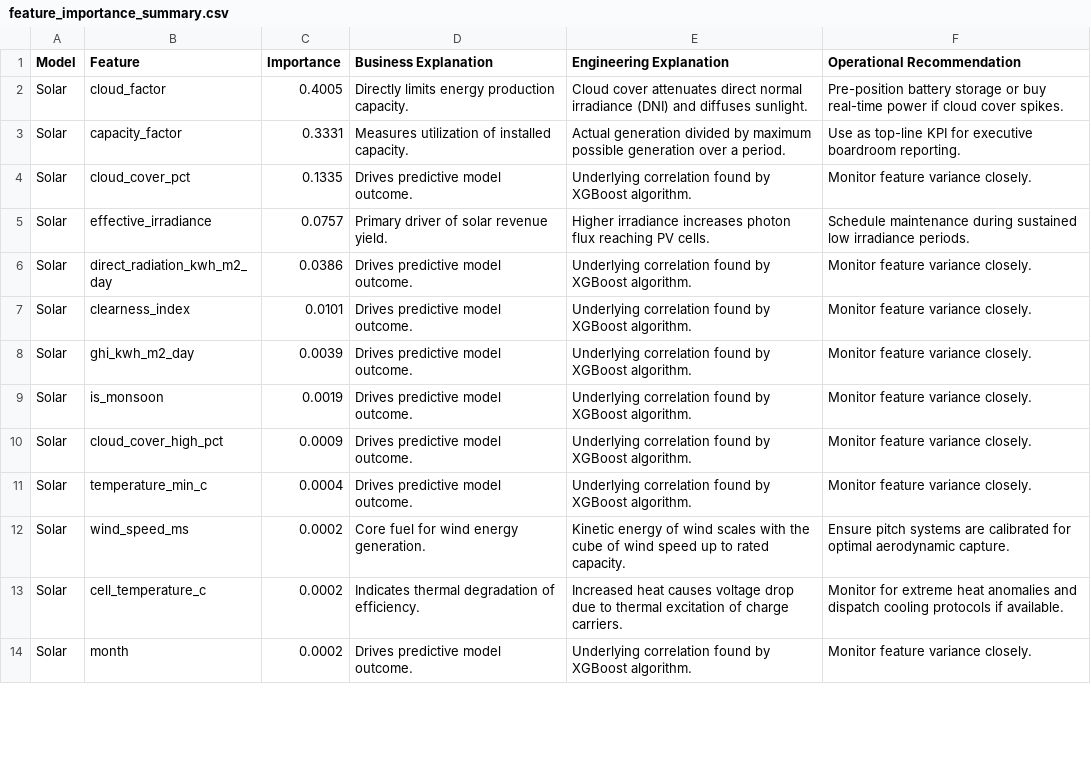
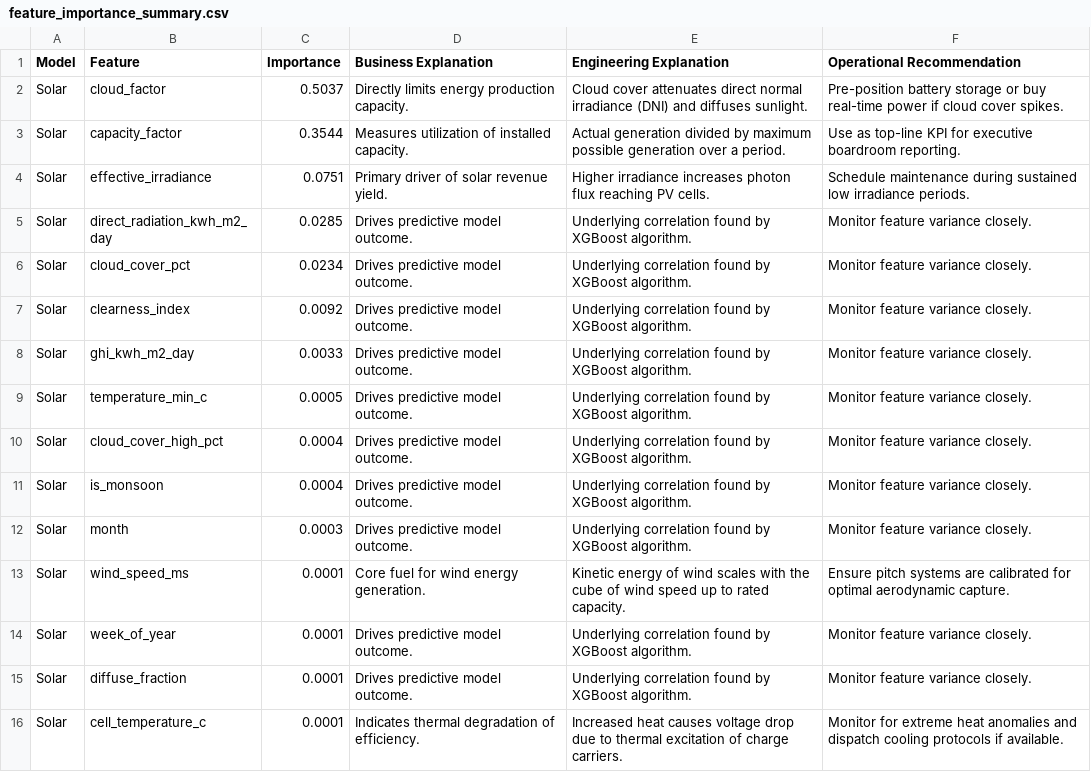
Before and after one commit to kirttiik/AI-Renewable-Energy-Intelligence-platform, a CSV file: reports/explainability/feature_importance_summary.csv, drawn as a sheet; only a part is shown; the diff covers the shown part only.

```diff
--- a/reports/explainability/feature_importance_summary.csv
+++ b/reports/explainability/feature_importance_summary.csv
@@ -1,14 +1,16 @@
 Model,Feature,Importance,Business Explanation,Engineering Explanation,Operational Recommendation
-Solar,cloud_factor,0.4005,Directly limits energy production capacity.,Cloud cover attenuates direct normal irradiance (DNI) and diffuses sunlight.,Pre-position battery storage or buy real-time power if cloud cover spikes.
-Solar,capacity_factor,0.3331,Measures utilization of installed capacity.,Actual generation divided by maximum possible generation over a period.,Use as top-line KPI for executive boardroom reporting.
-Solar,cloud_cover_pct,0.1335,Drives predictive model outcome.,Underlying correlation found by XGBoost algorithm.,Monitor feature variance closely.
-Solar,effective_irradiance,0.0757,Primary driver of solar revenue yield.,Higher irradiance increases photon flux reaching PV cells.,Schedule maintenance during sustained low irradiance periods.
-Solar,direct_radiation_kwh_m2_day,0.0386,Drives predictive model outcome.,Underlying correlation found by XGBoost algorithm.,Monitor feature variance closely.
-Solar,clearness_index,0.0101,Drives predictive model outcome.,Underlying correlation found by XGBoost algorithm.,Monitor feature variance closely.
-Solar,ghi_kwh_m2_day,0.0039,Drives predictive model outcome.,Underlying correlation found by XGBoost algorithm.,Monitor feature variance closely.
-Solar,is_monsoon,0.0019,Drives predictive model outcome.,Underlying correlation found by XGBoost algorithm.,Monitor feature variance closely.
-Solar,cloud_cover_high_pct,0.0009,Drives predictive model outcome.,Underlying correlation found by XGBoost algorithm.,Monitor feature variance closely.
-Solar,temperature_min_c,0.0004,Drives predictive model outcome.,Underlying correlation found by XGBoost algorithm.,Monitor feature variance closely.
-Solar,wind_speed_ms,0.0002,Core fuel for wind energy generation.,Kinetic energy of wind scales with the cube of wind speed up to rated capacity.,Ensure pitch systems are calibrated for optimal aerodynamic capture.
-Solar,cell_temperature_c,0.0002,Indicates thermal degradation of efficiency.,Increased heat causes voltage drop due to thermal excitation of charge carriers.,Monitor for extreme heat anomalies and dispatch cooling protocols if available.
-Solar,month,0.0002,Drives predictive model outcome.,Underlying correlation found by XGBoost algorithm.,Monitor feature variance closely.
+Solar,cloud_factor,0.5037,Directly limits energy production capacity.,Cloud cover attenuates direct normal irradiance (DNI) and diffuses sunlight.,Pre-position battery storage or buy real-time power if cloud cover spikes.
+Solar,capacity_factor,0.3544,Measures utilization of installed capacity.,Actual generation divided by maximum possible generation over a period.,Use as top-line KPI for executive boardroom reporting.
+Solar,effective_irradiance,0.0751,Primary driver of solar revenue yield.,Higher irradiance increases photon flux reaching PV cells.,Schedule maintenance during sustained low irradiance periods.
+Solar,direct_radiation_kwh_m2_day,0.0285,Drives predictive model outcome.,Underlying correlation found by XGBoost algorithm.,Monitor feature variance closely.
+Solar,cloud_cover_pct,0.0234,Drives predictive model outcome.,Underlying correlation found by XGBoost algorithm.,Monitor feature variance closely.
+Solar,clearness_index,0.0092,Drives predictive model outcome.,Underlying correlation found by XGBoost algorithm.,Monitor feature variance closely.
+Solar,ghi_kwh_m2_day,0.0033,Drives predictive model outcome.,Underlying correlation found by XGBoost algorithm.,Monitor feature variance closely.
+Solar,temperature_min_c,0.0005,Drives predictive model outcome.,Underlying correlation found by XGBoost algorithm.,Monitor feature variance closely.
+Solar,cloud_cover_high_pct,0.0004,Drives predictive model outcome.,Underlying correlation found by XGBoost algorithm.,Monitor feature variance closely.
+Solar,is_monsoon,0.0004,Drives predictive model outcome.,Underlying correlation found by XGBoost algorithm.,Monitor feature variance closely.
+Solar,month,0.0003,Drives predictive model outcome.,Underlying correlation found by XGBoost algorithm.,Monitor feature variance closely.
+Solar,wind_speed_ms,0.0001,Core fuel for wind energy generation.,Kinetic energy of wind scales with the cube of wind speed up to rated capacity.,Ensure pitch systems are calibrated for optimal aerodynamic capture.
+Solar,week_of_year,0.0001,Drives predictive model outcome.,Underlying correlation found by XGBoost algorithm.,Monitor feature variance closely.
+Solar,diffuse_fraction,0.0001,Drives predictive model outcome.,Underlying correlation found by XGBoost algorithm.,Monitor feature variance closely.
+Solar,cell_temperature_c,0.0001,Indicates thermal degradation of efficiency.,Increased heat causes voltage drop due to thermal excitation of charge carriers.,Monitor for extreme heat anomalies and dispatch cooling protocols if available.
```
Also changed, not shown: 1 added row, 3 removed rows, 4 moved rows and 4 edited cells elsewhere in this file, data/raw/khavda_weather.csv, data/raw/khavda_weather_forecast.csv, 33 other files.
